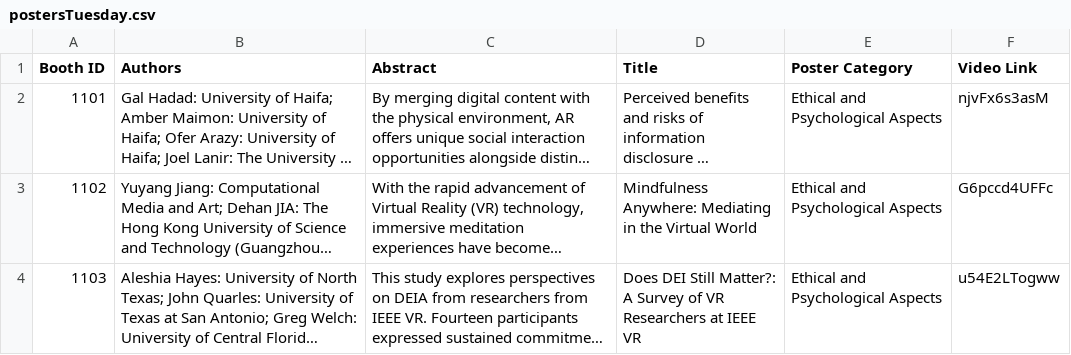
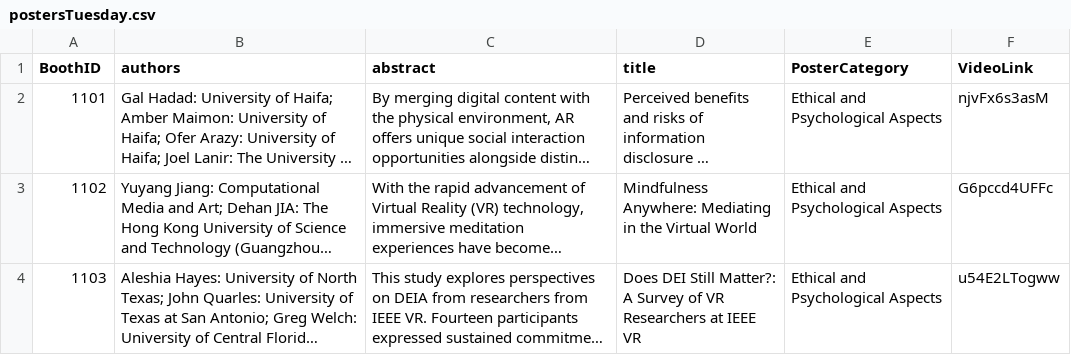
Before and after one commit to ieeevr/2026, a CSV file: _data/postersTuesday.csv, drawn as a sheet; only a part is shown; long unchanged cells end in …; the diff names each change by its address in the sheet, - before the commit and + after, or states it on an @@ line.

Commit message:
Update postersTuesday.csv

```diff
--- a/_data/postersTuesday.csv
+++ b/_data/postersTuesday.csv
-A1: Booth ID
+A1: BoothID
-B1: Authors
+B1: authors
-C1: Abstract
+C1: abstract
-D1: Title
+D1: title
-E1: Poster Category
+E1: PosterCategory
-F1: Video Link
+F1: VideoLink
```
